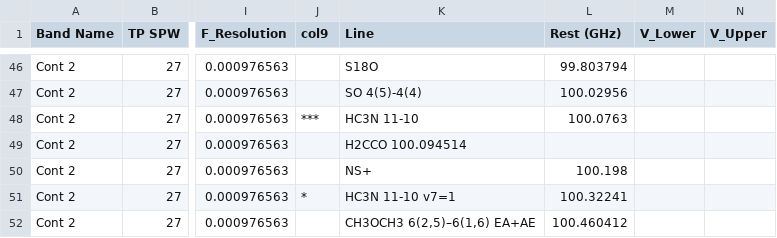
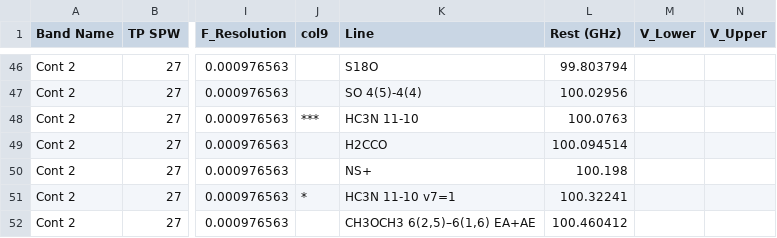
Before and after one commit to ACES-CMZ/reduction_ACES, a CSV file: aces/data/tables/linelist.csv, drawn as a sheet; only a part is shown, gaps mark what is left out; the diff names each change by its address in the sheet, - before the commit and + after, or states it on an @@ line.

Commit message:
Update linelist.csv

```diff
--- a/aces/data/tables/linelist.csv
+++ b/aces/data/tables/linelist.csv
-K49 (Line): H2CCO 100.094514
+K49 (Line): H2CCO
-L49 (Rest (GHz)): (empty)
+L49 (Rest (GHz)): 100.094514
```
